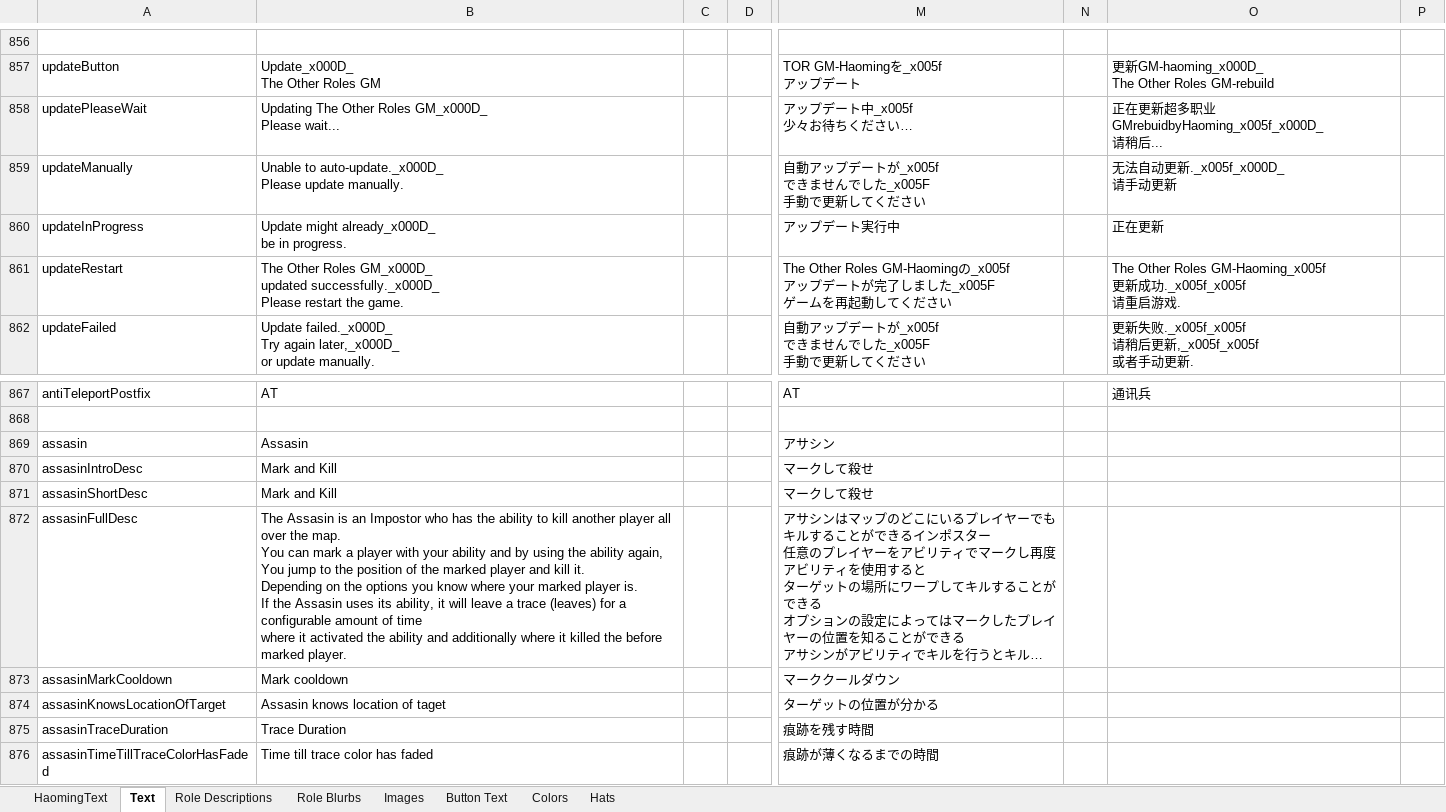
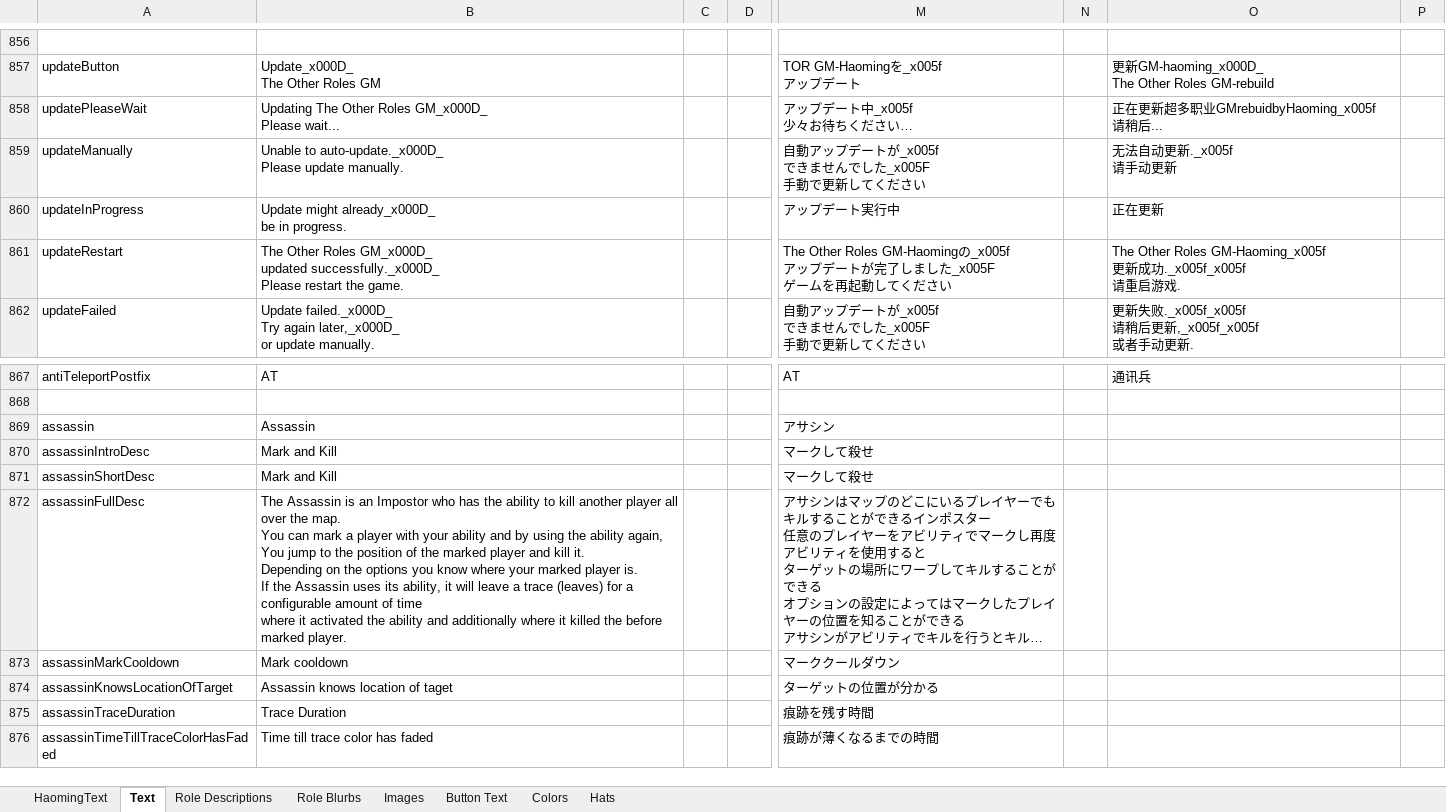
Before and after one commit to reitou-mugicha/TheOtherRolesGM-KiyoMugi-Edition, an Excel workbook: Strings.xlsx, sheet Text, drawn as a sheet; only a part is shown, gaps mark what is left out; long unchanged cells end in …; values as stored, in another font and other column widths than the file's, no borders; ↵ is a line break in a cell; the diff names each change by its address in the sheet, - before the commit and + after, or states it on an @@ line.

Commit message:
Assassinに修正

```diff
--- a/Strings.xlsx (sheet Text)
+++ b/Strings.xlsx (sheet Text)
-O858: 正在更新超多职业GMrebuidbyHaoming_x005f_x000D_ ↵ 请稍后...
+O858: 正在更新超多职业GMrebuidbyHaoming_x005f ↵ 请稍后...
-O859: 无法自动更新._x005f_x000D_ ↵ 请手动更新
+O859: 无法自动更新._x005f ↵ 请手动更新
-A869: assasin
+A869: assassin
-B869: Assasin
+B869: Assassin
-A870: assasinIntroDesc
+A870: assassinIntroDesc
-A871: assasinShortDesc
+A871: assassinShortDesc
-A872: assasinFullDesc
+A872: assassinFullDesc
-B872: The Assasin is an Impostor who has the ability to kill another player all over the map. ↵ You can mark a player with your ability and by using the ability again, ↵ You jump to the position of the marked player and kill it. ↵ Depending on the options you know where your marked player is. ↵ If the Assasin uses its…
+B872: The Assassin is an Impostor who has the ability to kill another player all over the map. ↵ You can mark a player with your ability and by using the ability again, ↵ You jump to the position of the marked player and kill it. ↵ Depending on the options you know where your marked player is. ↵ If the Assassin uses its…
-A873: assasinMarkCooldown
+A873: assassinMarkCooldown
-A874: assasinKnowsLocationOfTarget
+A874: assassinKnowsLocationOfTarget
-B874: Assasin knows location of taget
+B874: Assassin knows location of taget
-A875: assasinTraceDuration
+A875: assassinTraceDuration
-A876: assasinTimeTillTraceColorHasFaded
+A876: assassinTimeTillTraceColorHasFaded
```
Also changed, not shown: charts or pictures, 10 other files.
